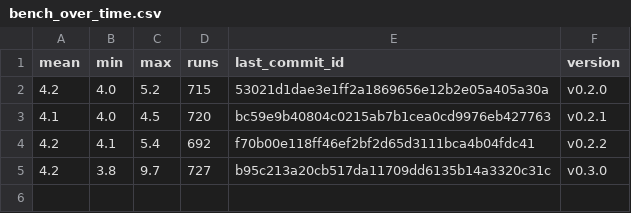
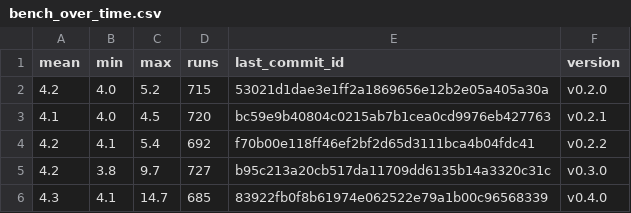
Before and after one commit to ethancarlsson/openapi-to-hurl, a CSV file: bench_over_time.csv, drawn as a sheet; the diff names each change by its address in the sheet, - before the commit and + after, or states it on an @@ line.

```diff
--- a/bench_over_time.csv
+++ b/bench_over_time.csv
+row 6: 4.3 | 4.1 | 14.7 | 685 | 83922fb0f8b61974e062522e79a1b00c96568339 | v0.4.0
```
Also changed, not shown: 2 other files.
